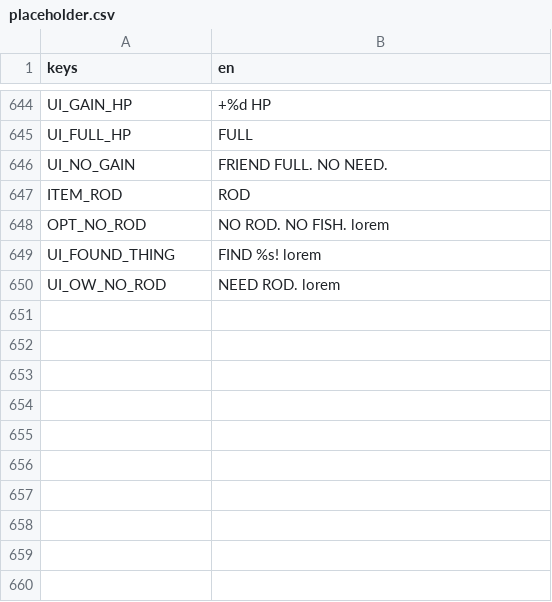
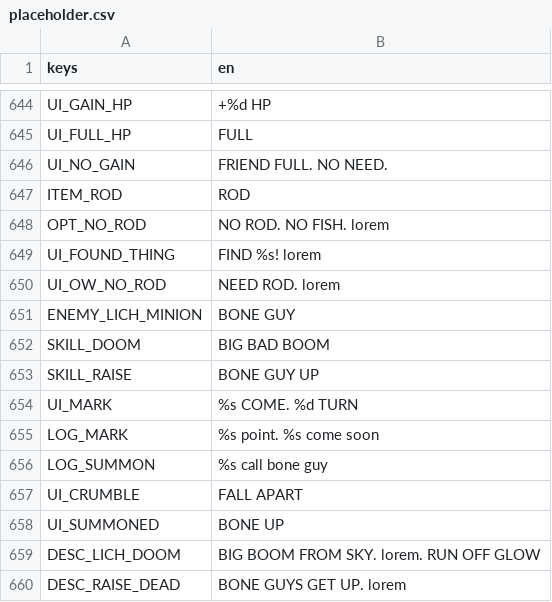
Before and after one commit to BrandonSigil/lodestone, a CSV file: game/text/placeholder.csv, drawn as a sheet; only a part is shown, gaps mark what is left out.

```diff
--- a/game/text/placeholder.csv
+++ b/game/text/placeholder.csv
@@ -650 +650,11 @@ UI_FOUND_THING,FIND %s! lorem
 UI_OW_NO_ROD,NEED ROD. lorem
+ENEMY_LICH_MINION,BONE GUY
+SKILL_DOOM,BIG BAD BOOM
+SKILL_RAISE,BONE GUY UP
+UI_MARK,%s COME. %d TURN
+LOG_MARK,%s point. %s come soon
+LOG_SUMMON,%s call bone guy
+UI_CRUMBLE,FALL APART
+UI_SUMMONED,BONE UP
+DESC_LICH_DOOM,BIG BOOM FROM SKY. lorem. RUN OFF GLOW
+DESC_RAISE_DEAD,BONE GUYS GET UP. lorem
```
Also changed, not shown: game/data/abilities.csv, game/data/levels.csv, 14 other files.
